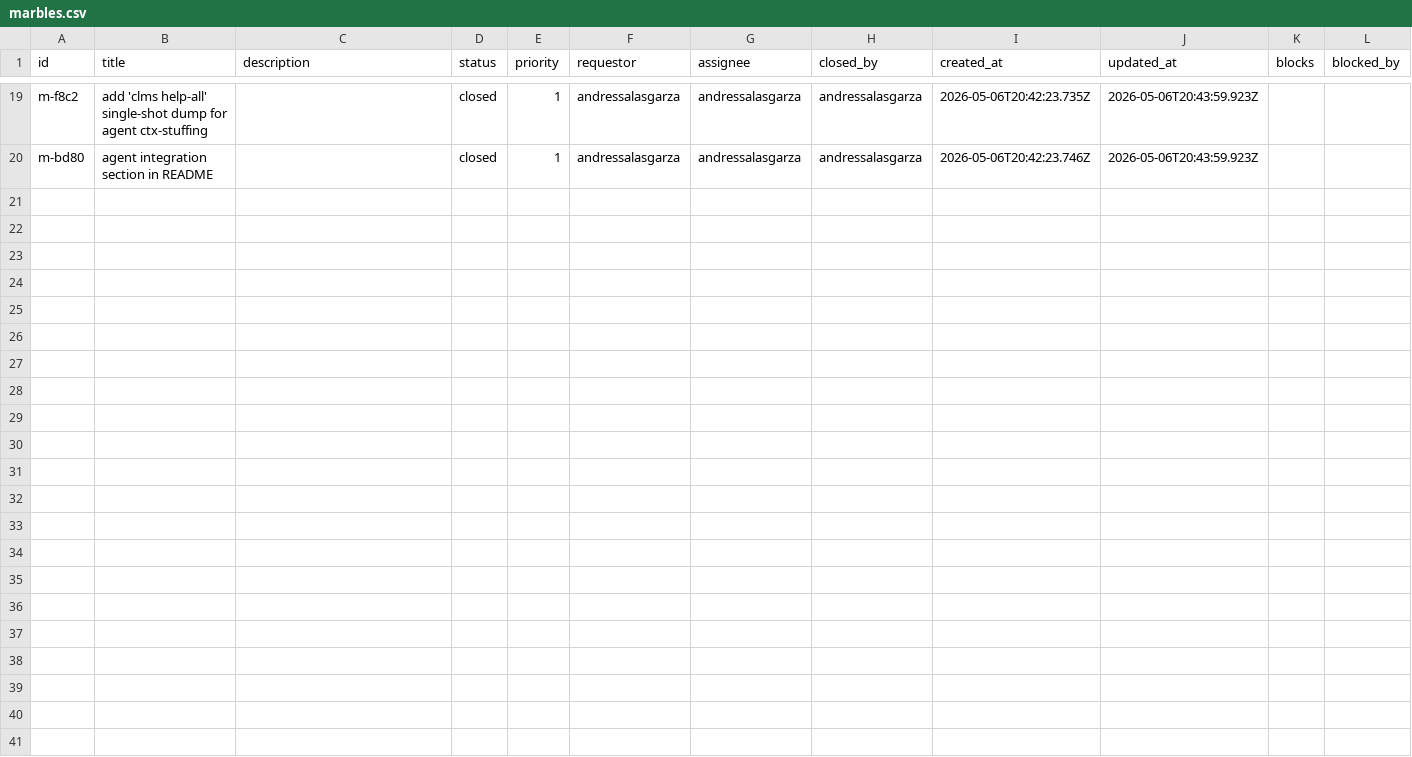
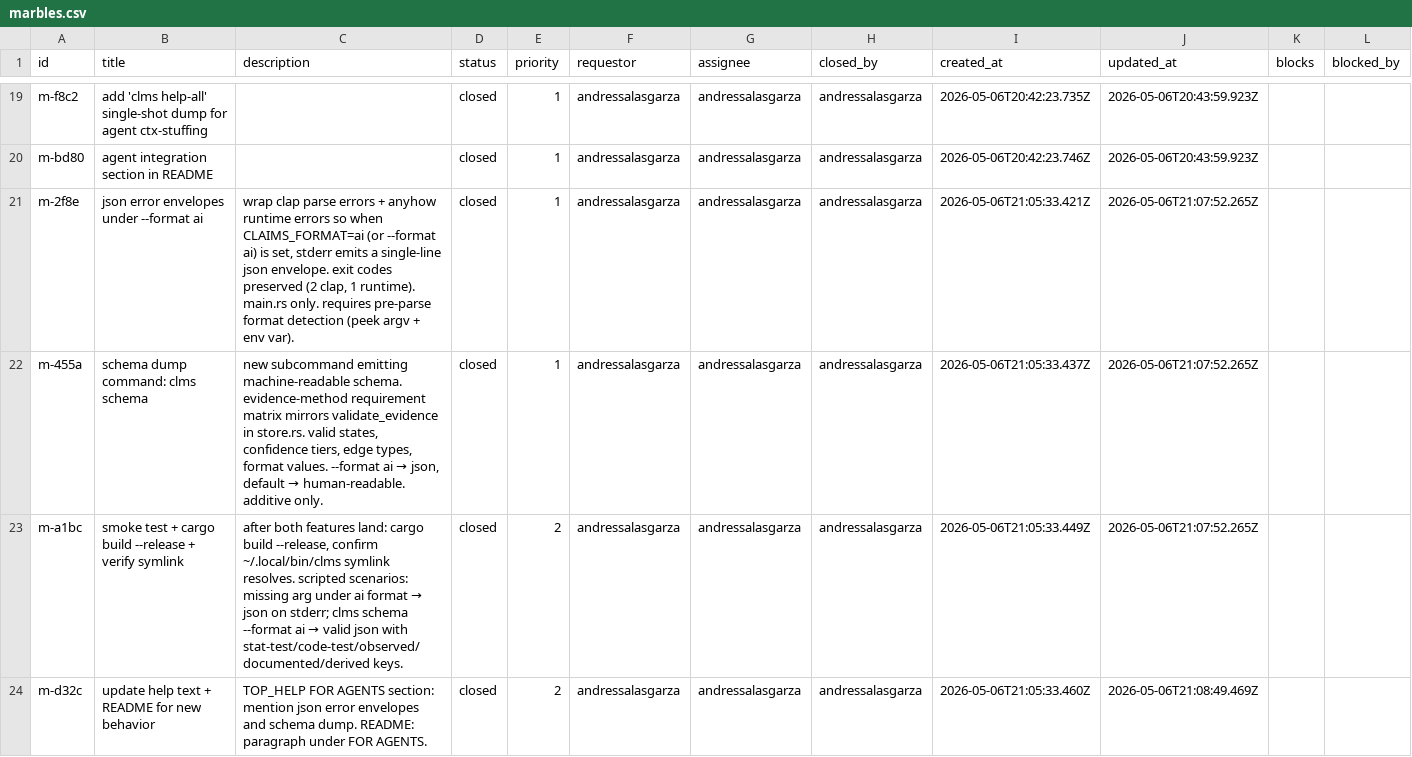
Before and after one commit to andressalasgarza/claims, a CSV file: .marbles/marbles.csv, drawn as a sheet; only a part is shown, gaps mark what is left out; the diff covers the shown part only; the diff names each change by its address in the sheet, - before the commit and + after, or states it on an @@ line.

```diff
--- a/.marbles/marbles.csv
+++ b/.marbles/marbles.csv
+row 21: m-2f8e | json error envelopes under --format ai | wrap clap parse errors + anyhow runtime errors so when CLAIMS_FORMAT=ai (or --format ai) is set, stderr emits a single-line json envelope. exit codes preserved (2 clap, 1 runtime). main.rs only. requires pre-parse format detection (peek argv + env var). | closed | 1 | andressalasgarza | andressalasgarza | andressalasgarza | 2026-05-06T21:05:33.421Z | 2026-05-06T21:07:52.265Z
+row 22: m-455a | schema dump command: clms schema | new subcommand emitting machine-readable schema. evidence-method requirement matrix mirrors validate_evidence in store.rs. valid states, confidence tiers, edge types, format values. --format ai → json, default → human-readable. additive only. | closed | 1 | andressalasgarza | andressalasgarza | andressalasgarza | 2026-05-06T21:05:33.437Z | 2026-05-06T21:07:52.265Z
+row 23: m-a1bc | smoke test + cargo build --release + verify symlink | after both features land: cargo build --release, confirm ~/.local/bin/clms symlink resolves. scripted scenarios: missing arg under ai format → json on stderr; clms schema --format ai → valid json with stat-test/code-test/observed/documented/derived keys. | closed | 2 | andressalasgarza | andressalasgarza | andressalasgarza | 2026-05-06T21:05:33.449Z | 2026-05-06T21:07:52.265Z
+row 24: m-d32c | update help text + README for new behavior | TOP_HELP FOR AGENTS section: mention json error envelopes and schema dump. README: paragraph under FOR AGENTS. | closed | 2 | andressalasgarza | andressalasgarza | andressalasgarza | 2026-05-06T21:05:33.460Z | 2026-05-06T21:08:49.469Z
```
Also changed, not shown: 4 added rows elsewhere in this file, 2 other files.
